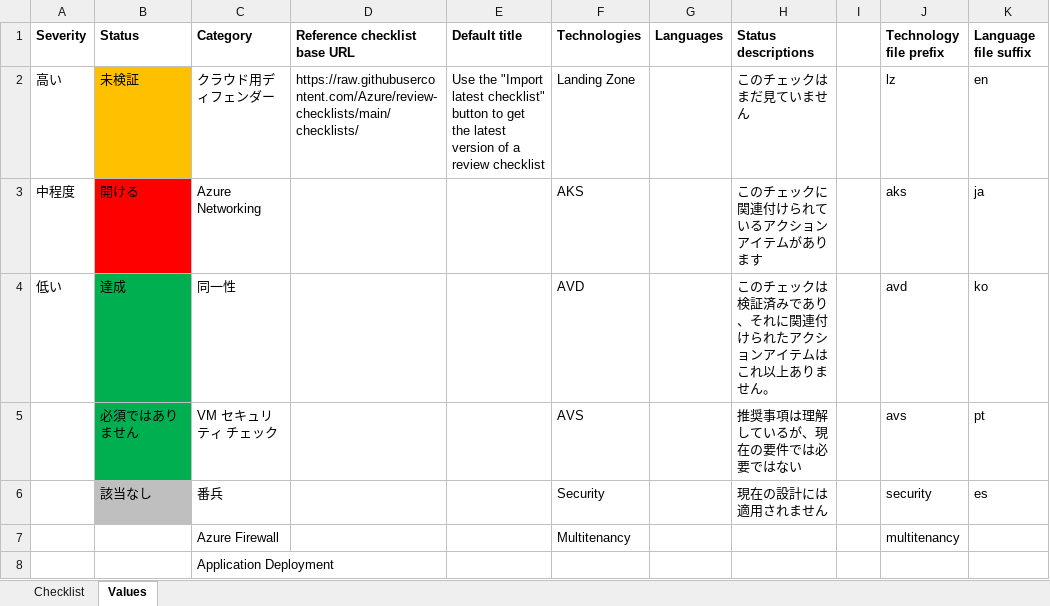
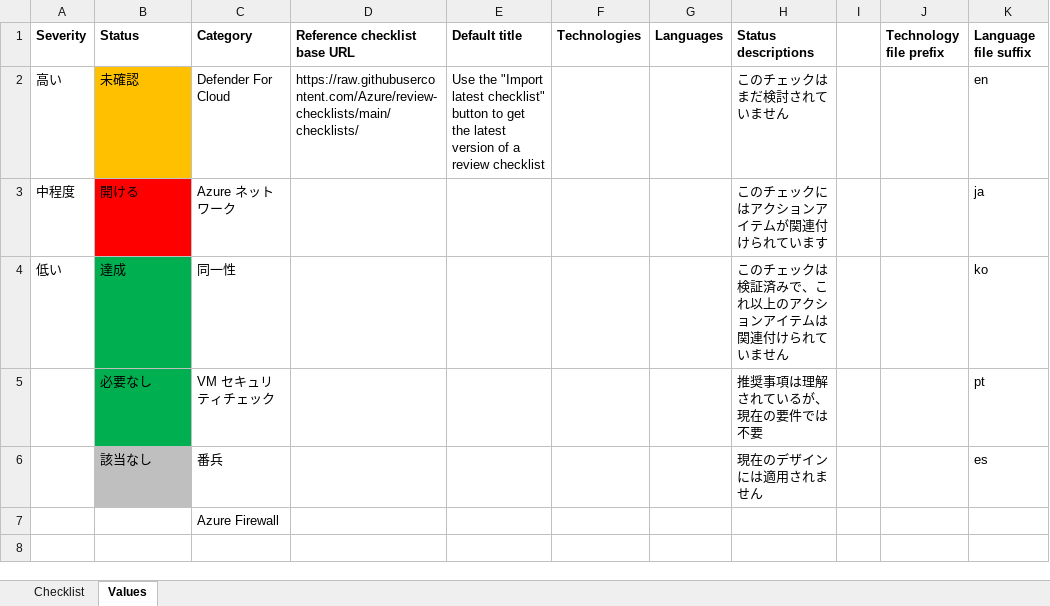
Before and after one commit to Azure/review-checklists, an Excel workbook: spreadsheet/macrofree/security_checklist.ja.xlsx, sheet Values, drawn as a sheet; values as stored, in another font and other column widths than the file's, no borders; removed rows and columns are numbered as before the commit, all else as after; the diff names each change by its address in the sheet, - before the commit and + after, or states it on an @@ line.

```diff
--- a/spreadsheet/macrofree/security_checklist.ja.xlsx (sheet Values)
+++ b/spreadsheet/macrofree/security_checklist.ja.xlsx (sheet Values)
-B2 (Status): 未検証
+B2 (Status): 未確認
-C2 (Category): クラウド用ディフェンダー
+C2 (Category): Defender For Cloud
-F2 (Technologies): Landing Zone
+F2 (Technologies): (empty)
-H2 (Status descriptions): このチェックはまだ見ていません
+H2 (Status descriptions): このチェックはまだ検討されていません
-J2 (Technology file prefix): lz
+J2 (Technology file prefix): (empty)
-C3 (Category): Azure Networking
+C3 (Category): Azure ネットワーク
-F3 (Technologies): AKS
+F3 (Technologies): (empty)
-H3 (Status descriptions): このチェックに関連付けられているアクションアイテムがあります
+H3 (Status descriptions): このチェックにはアクションアイテムが関連付けられています
-J3 (Technology file prefix): aks
+J3 (Technology file prefix): (empty)
-F4 (Technologies): AVD
+F4 (Technologies): (empty)
-H4 (Status descriptions): このチェックは検証済みであり、それに関連付けられたアクションアイテムはこれ以上ありません。
+H4 (Status descriptions): このチェックは検証済みで、これ以上のアクションアイテムは関連付けられていません
-J4 (Technology file prefix): avd
+J4 (Technology file prefix): (empty)
-row 5:  | 必須ではありません | VM セキュリティ チェック |  |  | AVS |  | 推奨事項は理解しているが、現在の要件では必要ではない |  | avs | pt
+row 5:  | 必要なし | VM セキュリティチェック |  |  |  |  | 推奨事項は理解されているが、現在の要件では不要 |  |  | pt
-F6 (Technologies): Security
+F6 (Technologies): (empty)
-H6 (Status descriptions): 現在の設計には適用されません
+H6 (Status descriptions): 現在のデザインには適用されません
-J6 (Technology file prefix): security
+J6 (Technology file prefix): (empty)
-row 7:  |  | Azure Firewall |  |  | Multitenancy |  |  |  | multitenancy
-C7 (Category): Application Deployment
+C7 (Category): Azure Firewall
```
Also changed, not shown: sheet Checklist, spreadsheet/macrofree/checklist.en.master.xlsx, spreadsheet/macrofree/security_checklist.en.xlsx, 17 other files.
